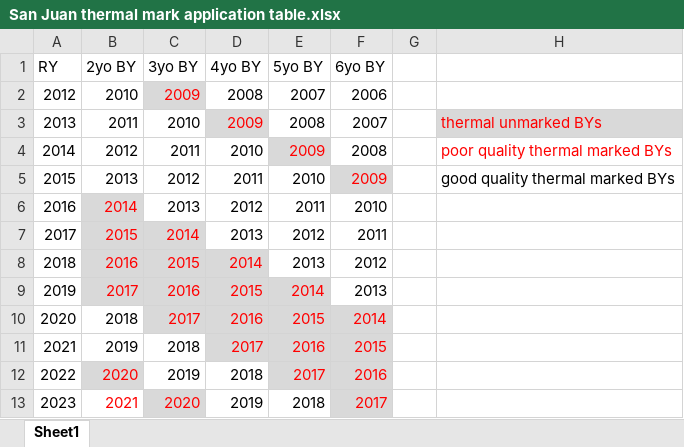
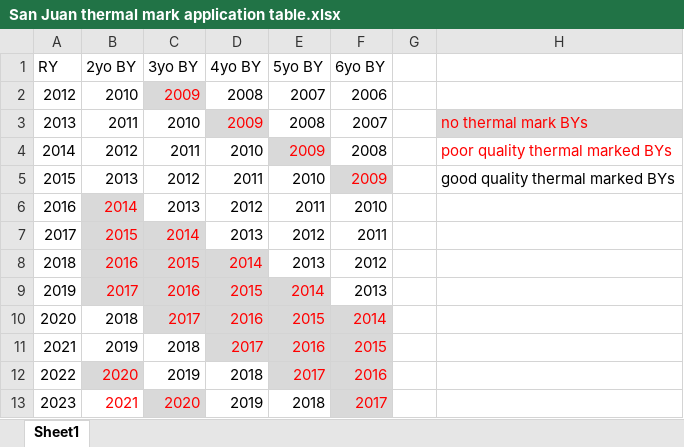
Before and after one commit to khdavidson/A20, an Excel workbook: outputs/San Juan thermal mark application table.xlsx, sheet Sheet1, drawn as a sheet; values as stored, in another font and other column widths than the file's, no borders; conditional formats not drawn; the diff names each change by its address in the sheet, - before the commit and + after, or states it on an @@ line.

```diff
--- a/outputs/San Juan thermal mark application table.xlsx (sheet Sheet1)
+++ b/outputs/San Juan thermal mark application table.xlsx (sheet Sheet1)
-H3: thermal unmarked BYs
+H3: no thermal mark BYs
```
Also changed, not shown: 7 other files.
